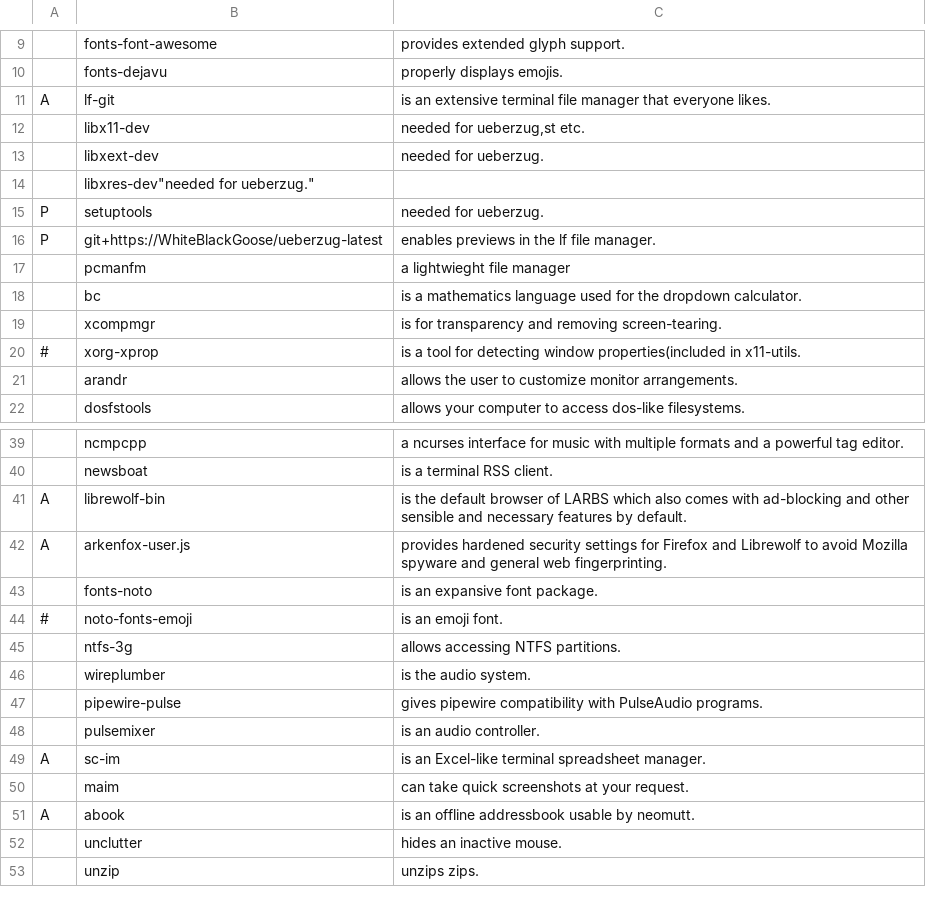
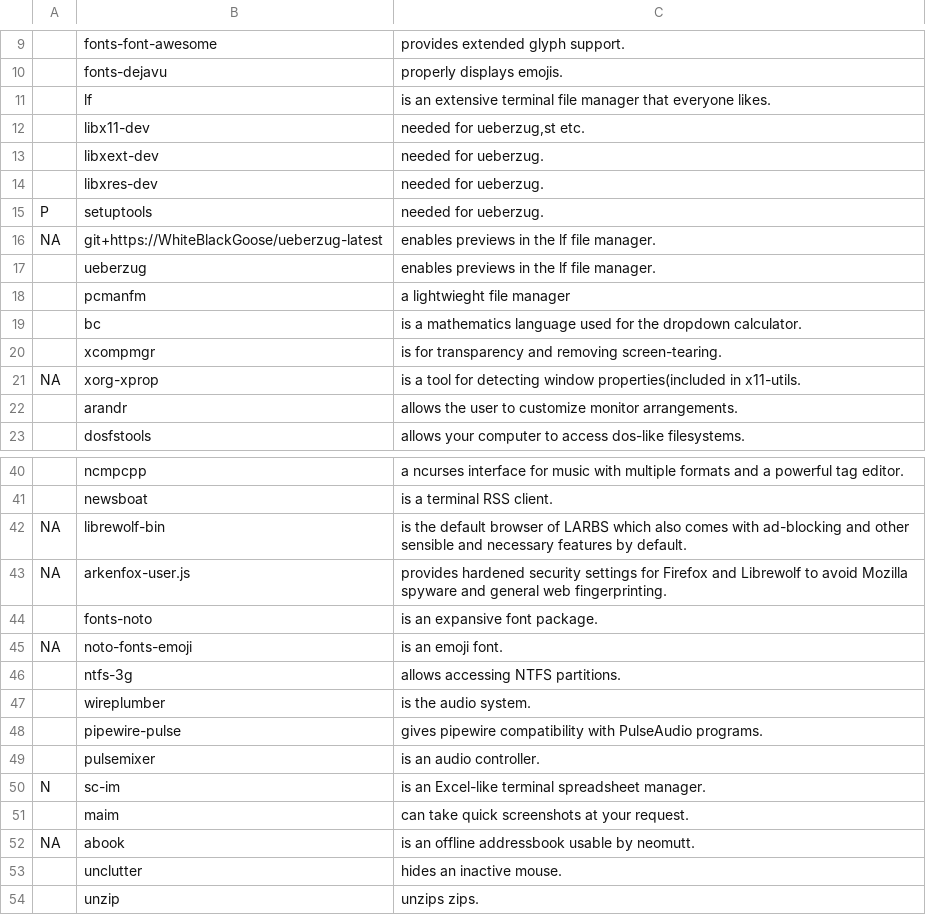
Before and after one commit to shourovrm/LARBS, a CSV file: static/dprogs.csv, drawn as a sheet; only a part is shown, gaps mark what is left out; removed rows and columns are numbered as before the commit, all else as after; the diff covers the shown part only; the diff names each change by its address in the sheet, - before the commit and + after, or states it on an @@ line.

Commit message:
Update dprogs.csv

```diff
--- a/static/dprogs.csv
+++ b/static/dprogs.csv
-row 11: A | lf-git | is an extensive terminal file manager that everyone likes.
+row 11:  | lf | is an extensive terminal file manager that everyone likes.
-row 14:  | libxres-dev"needed for ueberzug."
+row 14:  | libxres-dev | needed for ueberzug.
-A16: P
+A16: NA
+row 17:  | ueberzug | enables previews in the lf file manager.
-A21: #
+A21: NA
-A42:A43: A
+A42:A43: NA
-A45: #
+A45: NA
-A50: A
+A50: N
-A52: A
+A52: NA
```
Also changed, not shown: 3 edited cells elsewhere in this file.
